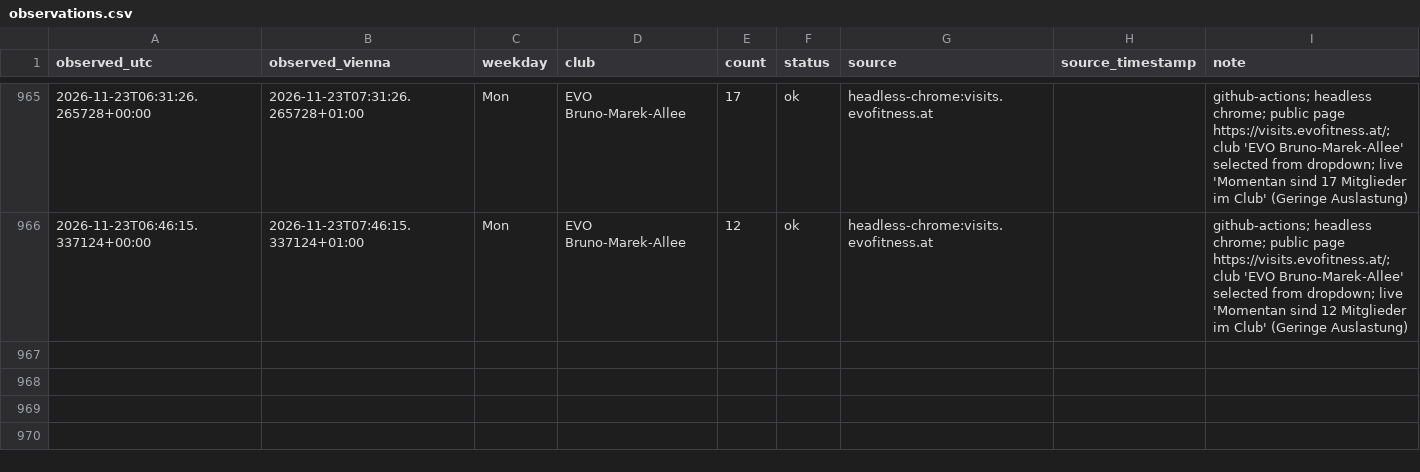
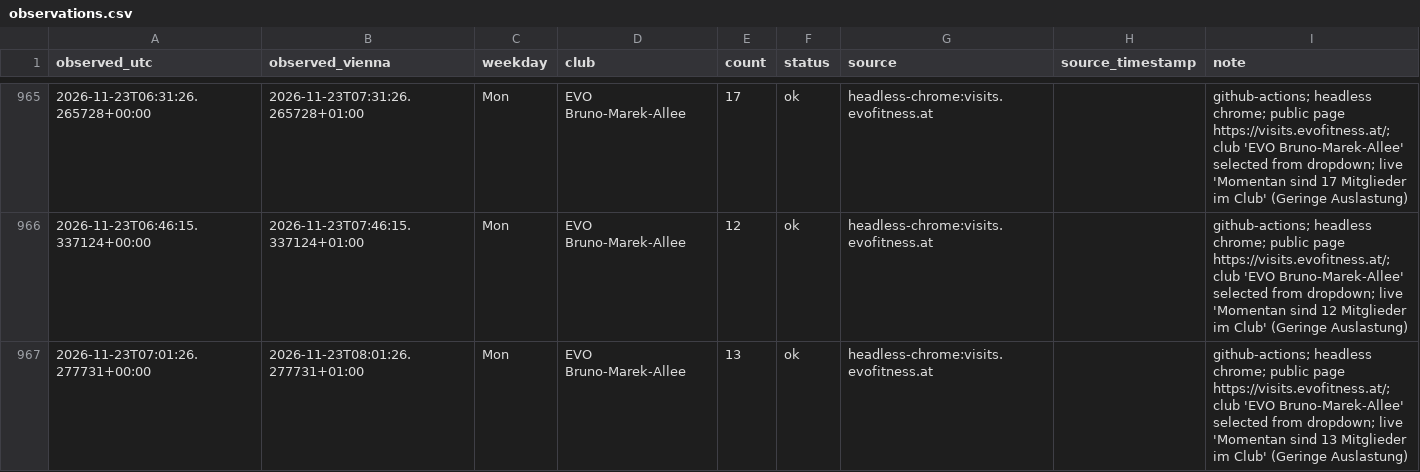
Before and after one commit to peraugym/evo-gym-tracker, a CSV file: observations.csv, drawn as a sheet; only a part is shown, gaps mark what is left out; the diff names each change by its address in the sheet, - before the commit and + after, or states it on an @@ line.

```diff
--- a/observations.csv
+++ b/observations.csv
+row 967: 2026-11-23T07:01:26.277731+00:00 | 2026-11-23T08:01:26.277731+01:00 | Mon | EVO Bruno-Marek-Allee | 13 | ok | headless-chrome:visits.evofitness.at |  | github-actions; headless chrome; public page https://visits.evofitness.at/; club 'EVO Bruno-Marek-Allee' selected from dropdown; live 'Momentan sind 13 Mitglieder im Club' (Geringe Auslastung)
```
